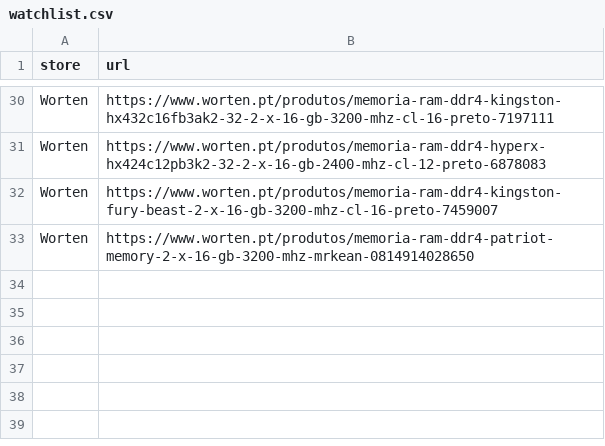
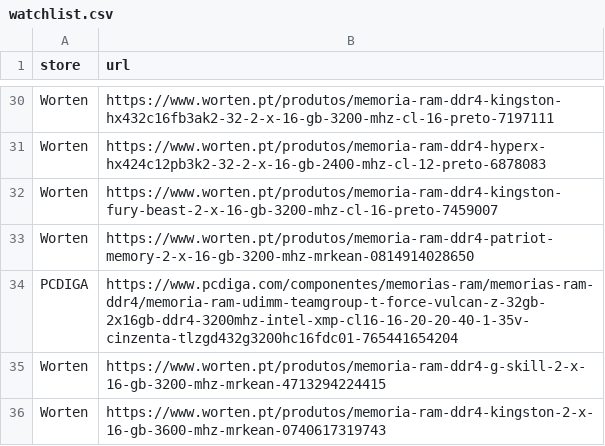
Before and after one commit to SkinnyPete265/ram-deal-hunter, a CSV file: watchlist.csv, drawn as a sheet; only a part is shown, gaps mark what is left out.

Commit message:
coverage: add confirmed public PCDIGA and Worten DDR4 2x16GB product URLs

```diff
--- a/watchlist.csv
+++ b/watchlist.csv
@@ -33 +33,4 @@ Worten,https://www.worten.pt/produtos/memoria-ram-ddr4-kingston-fury-beast-2-x-1
 Worten,https://www.worten.pt/produtos/memoria-ram-ddr4-patriot-memory-2-x-16-gb-3200-mhz-mrkean-0814914028650
+PCDIGA,https://www.pcdiga.com/componentes/memorias-ram/memorias-ram-ddr4/memoria-ram-udimm-teamgroup-t-force-vulcan-z-32gb-2x16gb-ddr4-3200mhz-intel-xmp-cl16-16-20-20-40-1-35v-cinzenta-tlzgd432g3200hc16fdc01-765441654204
+Worten,https://www.worten.pt/produtos/memoria-ram-ddr4-g-skill-2-x-16-gb-3200-mhz-mrkean-4713294224415
+Worten,https://www.worten.pt/produtos/memoria-ram-ddr4-kingston-2-x-16-gb-3600-mhz-mrkean-0740617319743
```
